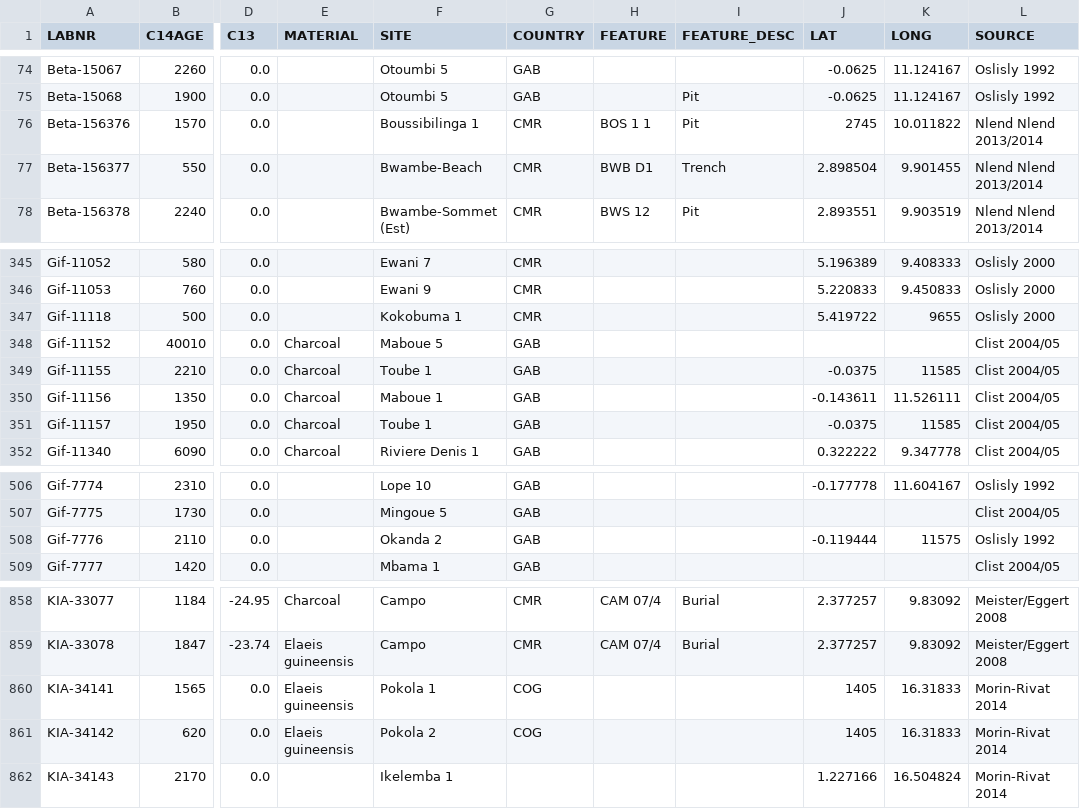
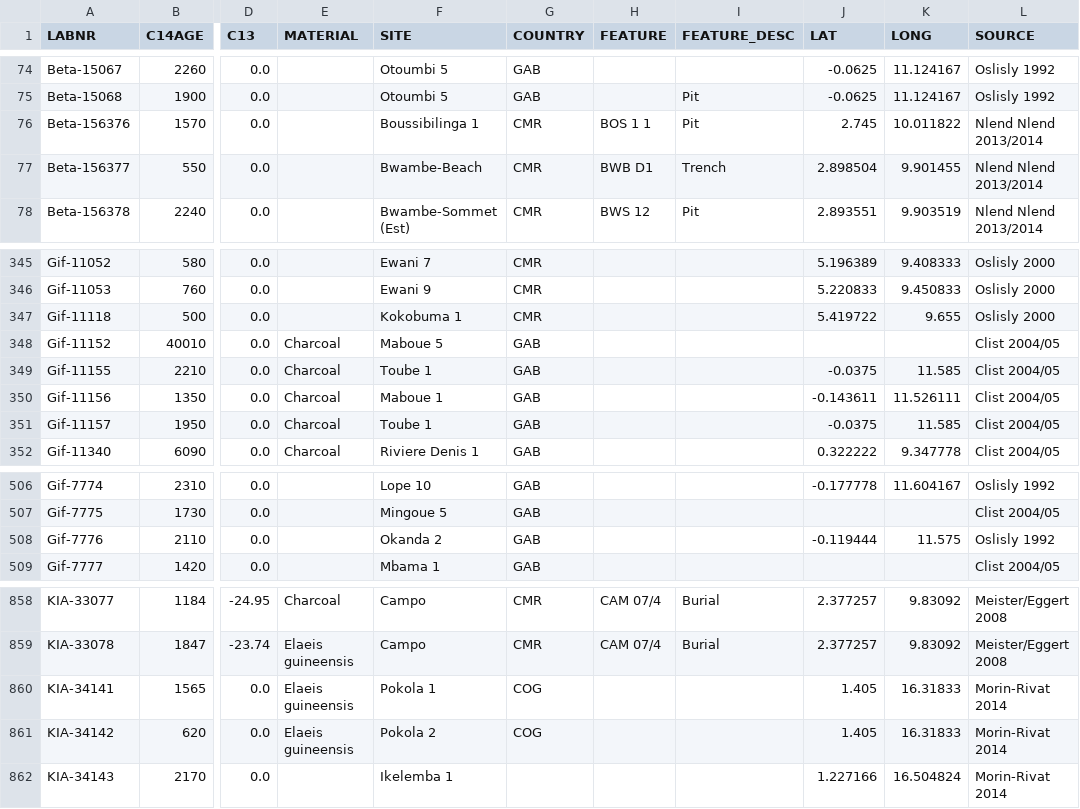
Before and after one commit to dirkseidensticker/aDRAC, a CSV file: data/aDRAC.csv, drawn as a sheet; only a part is shown, gaps mark what is left out; the diff names each change by its address in the sheet, - before the commit and + after, or states it on an @@ line.

Commit message:
typos in coordinates

```diff
--- a/data/aDRAC.csv
+++ b/data/aDRAC.csv
-J76 (LAT): 2745
+J76 (LAT): 2.745
-K347 (LONG): 9655
+K347 (LONG): 9.655
-K349 (LONG): 11585
+K349 (LONG): 11.585
-K351 (LONG): 11585
+K351 (LONG): 11.585
-K508 (LONG): 11575
+K508 (LONG): 11.575
-J860:J861 (LAT): 1405
+J860:J861 (LAT): 1.405
```
